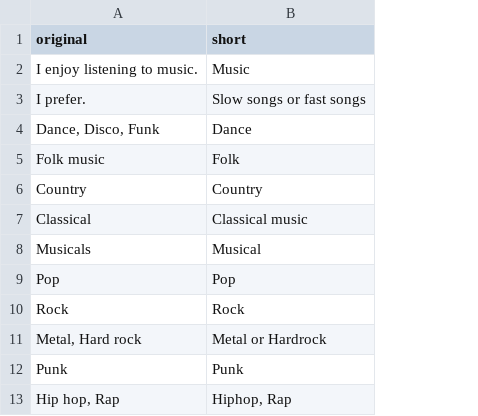
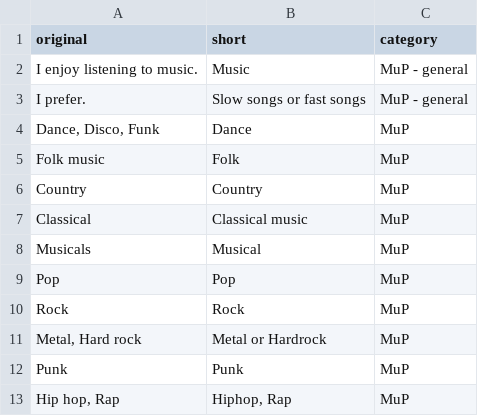
Before and after one commit to BDomogalla/machine-learning-project, a CSV file: Data/columns.csv, drawn as a sheet; only a part is shown; the diff names each change by its address in the sheet, - before the commit and + after, or states it on an @@ line.

```diff
--- a/Data/columns.csv
+++ b/Data/columns.csv
+column C (category), rows 2-13: MuP - general | MuP - general | MuP | MuP | MuP | MuP | MuP | MuP | MuP | MuP | MuP | MuP
```
Also changed, not shown: 6 other files.
